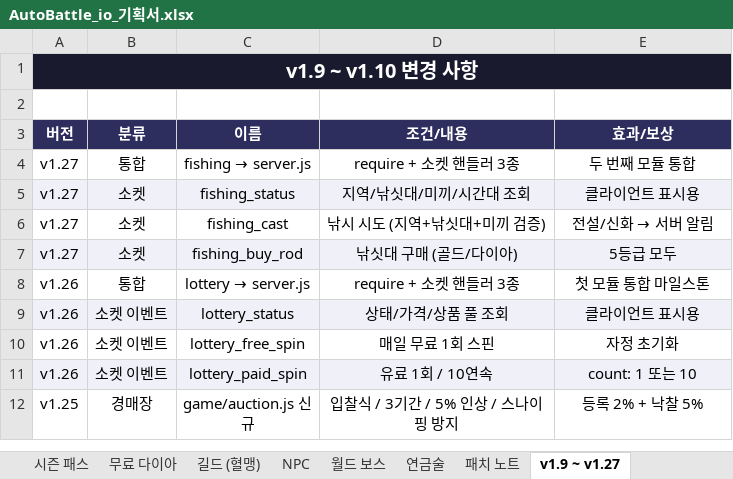
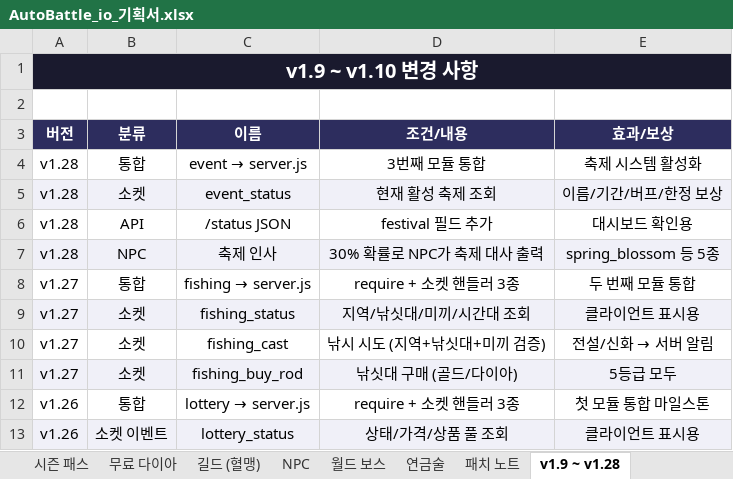
Before and after one commit to goodholic/Baduk-Marble, an Excel workbook: AutoBattle_io_기획서.xlsx, sheet v1.9 ~ v1.28, drawn as a sheet; only a part is shown; the shorter side is filled out with more unchanged rows; values as stored, in another font and other column widths than the file's, no borders; the diff names each change by its address in the sheet, - before the commit and + after, or states it on an @@ line.

```diff
--- a/AutoBattle_io_기획서.xlsx (sheet v1.9 ~ v1.28)
+++ b/AutoBattle_io_기획서.xlsx (sheet v1.9 ~ v1.28)
-sheet tab: v1.9 ~ v1.27
+sheet tab: v1.9 ~ v1.28
+row 4: v1.28 | 통합 | event → server.js | 3번째 모듈 통합 | 축제 시스템 활성화
+row 5: v1.28 | 소켓 | event_status | 현재 활성 축제 조회 | 이름/기간/버프/한정 보상
+row 6: v1.28 | API | /status JSON | festival 필드 추가 | 대시보드 확인용
+row 7: v1.28 | NPC | 축제 인사 | 30% 확률로 NPC가 축제 대사 출력 | spring_blossom 등 5종
```
Also changed, not shown: sheet 패치 노트, 2 other files.
